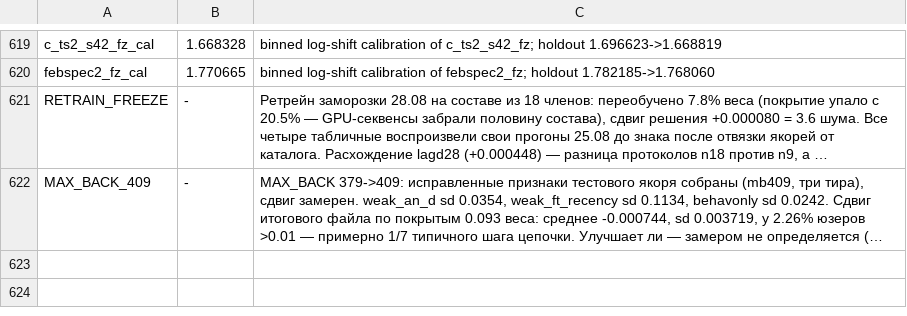
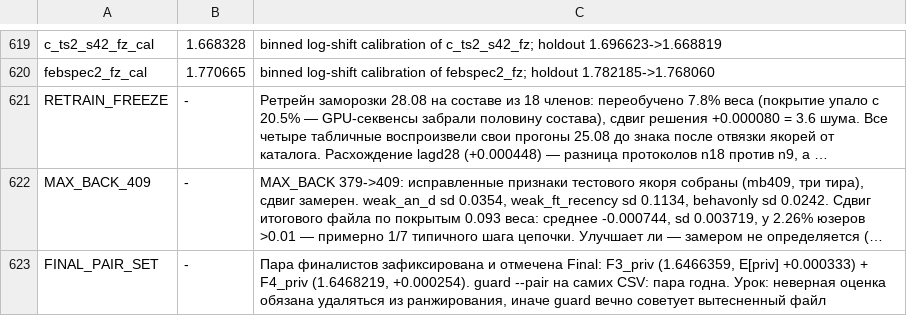
Before and after one commit to Kondachello/e-cup, a TSV file: work/reports/scores.tsv, drawn as a sheet; only a part is shown, gaps mark what is left out; long unchanged cells end in …; the diff names each change by its address in the sheet, - before the commit and + after, or states it on an @@ line.

```diff
--- a/work/reports/scores.tsv
+++ b/work/reports/scores.tsv
+row 623: FINAL_PAIR_SET | - | Пара финалистов зафиксирована и отмечена Final: F3_priv (1.6466359, E[priv] +0.000333) + F4_priv (1.6468219, +0.000254). guard --pair на самих CSV: пара годна. Урок: неверная оценка обязана удаляться из ранжирования, иначе guard вечно советует вытесненный файл
```
Also changed, not shown: 3 other files.
